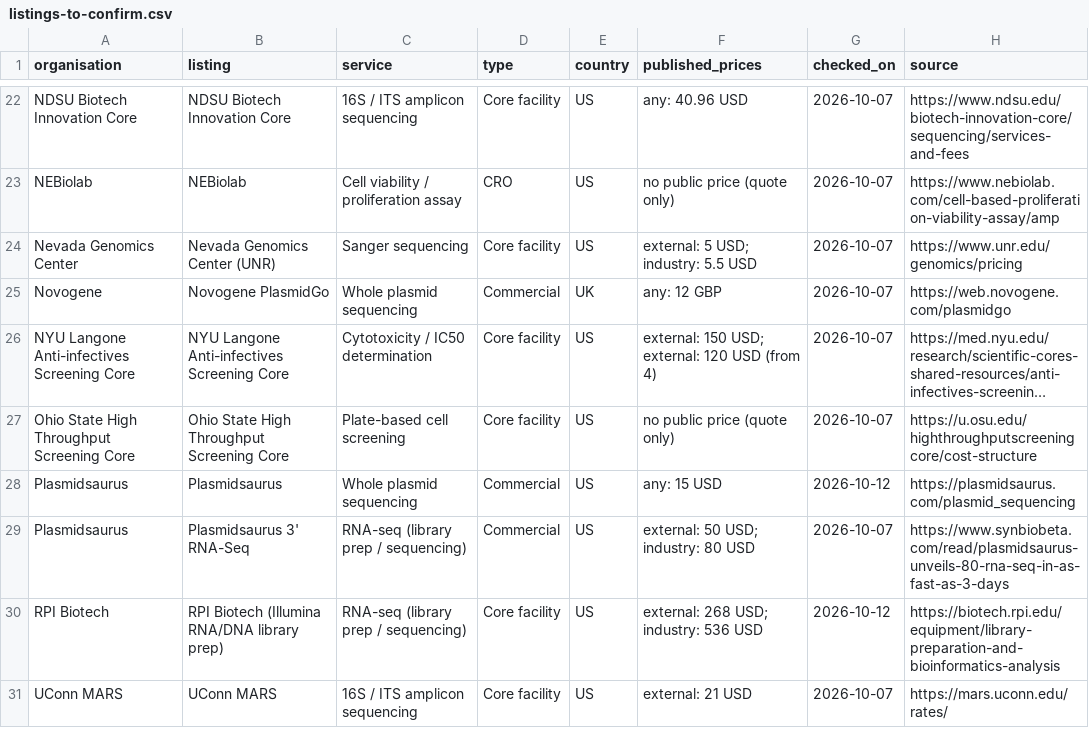
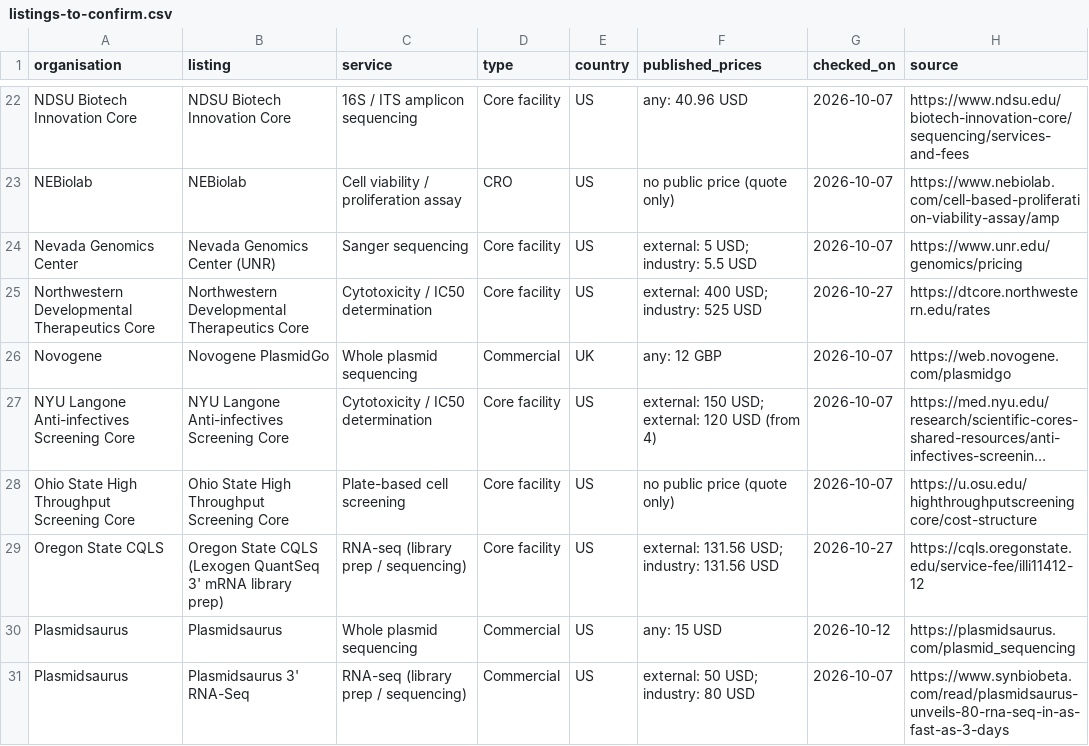
Before and after one commit to sfcbeast/cro-compare, a CSV file: docs/listings-to-confirm.csv, drawn as a sheet; only a part is shown, gaps mark what is left out; the shorter side is filled out with more unchanged rows; long unchanged cells end in …; the diff covers the shown part only.

```diff
--- a/docs/listings-to-confirm.csv
+++ b/docs/listings-to-confirm.csv
@@ -24,2 +24,3 @@
 "Nevada Genomics Center","Nevada Genomics Center (UNR)","Sanger sequencing","Core facility","US","external: 5 USD; industry: 5.5 USD","2026-10-07","https://www.unr.edu/genomics/pricing"
+"Northwestern Developmental Therapeutics Core","Northwestern Developmental Therapeutics Core","Cytotoxicity / IC50 determination","Core facility","US","external: 400 USD; industry: 525 USD","2026-10-27","https://dtcore.northwestern.edu/rates"
 "Novogene","Novogene PlasmidGo","Whole plasmid sequencing","Commercial","UK","any: 12 GBP","2026-10-07","https://web.novogene.com/plasmidgo"
@@ -27,2 +28,3 @@
 "Ohio State High Throughput Screening Core","Ohio State High Throughput Screening Core","Plate-based cell screening","Core facility","US","no public price (quote only)","2026-10-07","https://u.osu.edu/highthroughputscreeningcore/cost-structure"
+"Oregon State CQLS","Oregon State CQLS (Lexogen QuantSeq 3' mRNA library prep)","RNA-seq (library prep / sequencing)","Core facility","US","external: 131.56 USD; industry: 131.56 USD","2026-10-27","https://cqls.oregonstate.edu/service-fee/illi11412-12"
 "Plasmidsaurus","Plasmidsaurus","Whole plasmid sequencing","Commercial","US","any: 15 USD","2026-10-12","https://plasmidsaurus.com/plasmid_sequencing"
```
Also changed, not shown: 3 added rows elsewhere in this file, 10 other files.
